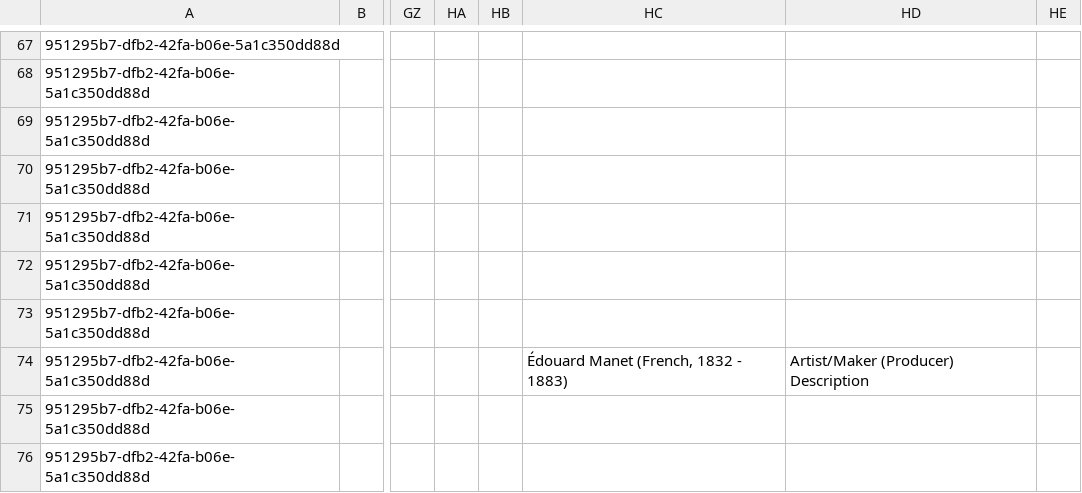
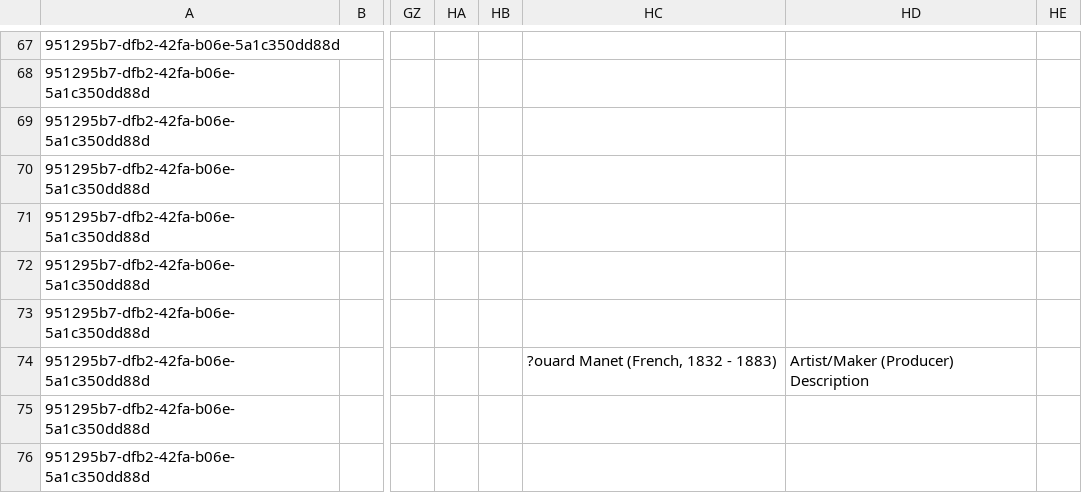
Before and after one commit to archesproject/arches-for-science, a CSV file: afs/pkg/business_data/Physical_Thing.csv, drawn as a sheet; only a part is shown, gaps mark what is left out; the diff covers the shown part only; the diff names each change by its address in the sheet, - before the commit and + after, or states it on an @@ line.

Commit message:
change

```diff
--- a/afs/pkg/business_data/Physical_Thing.csv
+++ b/afs/pkg/business_data/Physical_Thing.csv
-HC74: Édouard Manet (French, 1832 - 1883)
+HC74: ?ouard Manet (French, 1832 - 1883)
```
Also changed, not shown: 3 edited cells elsewhere in this file.
